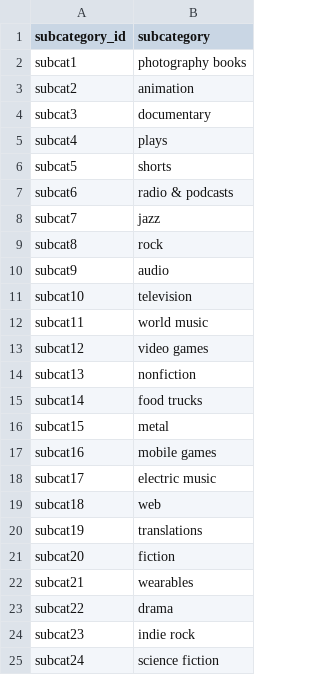
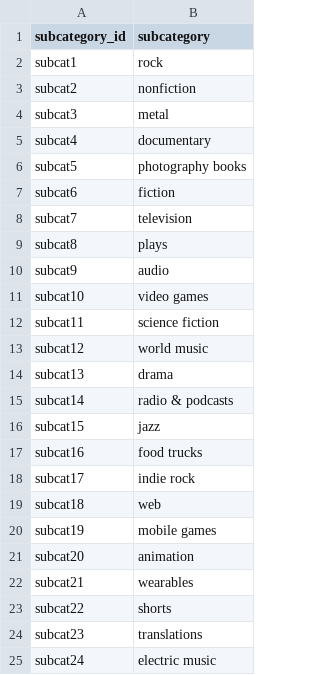
Before and after one commit to myoingco/Project-2, a CSV file: Resources/subcategory.csv, drawn as a sheet.

```diff
--- a/Resources/subcategory.csv
+++ b/Resources/subcategory.csv
@@ -1,25 +1,25 @@
 subcategory_id,subcategory
-subcat1,photography books
-subcat2,animation
-subcat3,documentary
-subcat4,plays
-subcat5,shorts
-subcat6,radio & podcasts
-subcat7,jazz
-subcat8,rock
+subcat1,rock
+subcat2,nonfiction
+subcat3,metal
+subcat4,documentary
+subcat5,photography books
+subcat6,fiction
+subcat7,television
+subcat8,plays
 subcat9,audio
-subcat10,television
-subcat11,world music
-subcat12,video games
-subcat13,nonfiction
-subcat14,food trucks
-subcat15,metal
-subcat16,mobile games
-subcat17,electric music
+subcat10,video games
+subcat11,science fiction
+subcat12,world music
+subcat13,drama
+subcat14,radio & podcasts
+subcat15,jazz
+subcat16,food trucks
+subcat17,indie rock
 subcat18,web
-subcat19,translations
-subcat20,fiction
+subcat19,mobile games
+subcat20,animation
 subcat21,wearables
-subcat22,drama
-subcat23,indie rock
-subcat24,science fiction
+subcat22,shorts
+subcat23,translations
+subcat24,electric music
```
Also changed, not shown: Resources/campaign.csv, 1 other file.
